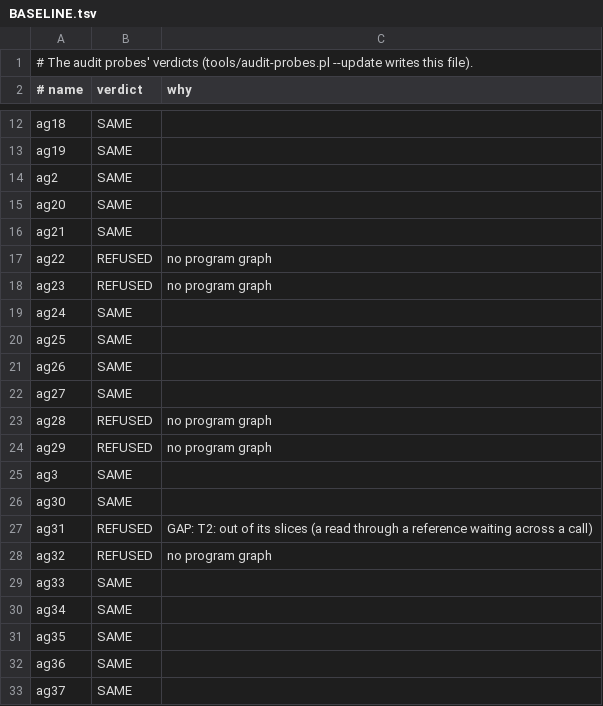
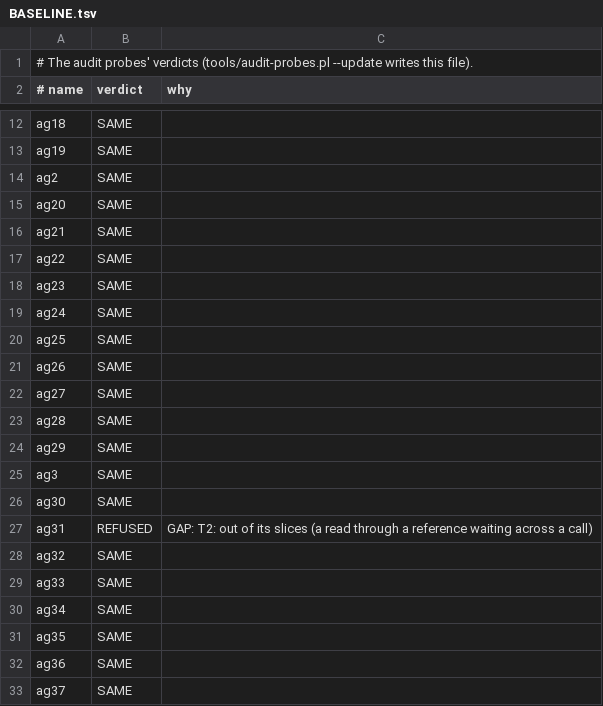
Before and after one commit to perigrin/chalk, a TSV file: t/data/audit-probes/BASELINE.tsv, drawn as a sheet; only a part is shown, gaps mark what is left out.

```diff
--- a/t/data/audit-probes/BASELINE.tsv
+++ b/t/data/audit-probes/BASELINE.tsv
@@ -16,4 +16,4 @@ ag20	SAME
 ag21	SAME	
-ag22	REFUSED	no program graph
-ag23	REFUSED	no program graph
+ag22	SAME	
+ag23	SAME	
 ag24	SAME	
@@ -22,4 +22,4 @@ ag26	SAME
 ag27	SAME	
-ag28	REFUSED	no program graph
-ag29	REFUSED	no program graph
+ag28	SAME	
+ag29	SAME	
 ag3	SAME	
@@ -27,3 +27,3 @@ ag30	SAME
 ag31	REFUSED	GAP: T2: out of its slices (a read through a reference waiting across a call)
-ag32	REFUSED	no program graph
+ag32	SAME	
 ag33	SAME	
```
